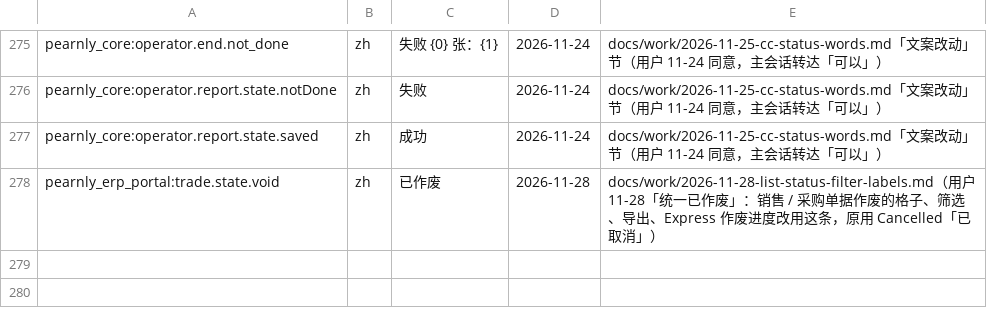
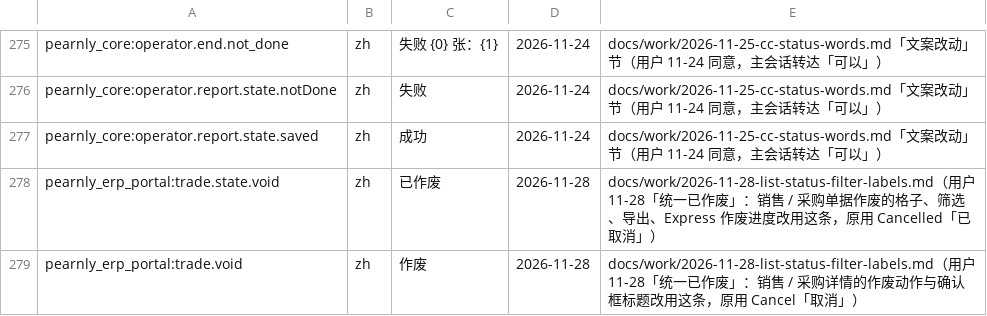
Before and after one commit to skin306152-star/pearnly, a TSV file: scripts/i18n/copy-approved.tsv, drawn as a sheet; only a part is shown, gaps mark what is left out; the diff names each change by its address in the sheet, - before the commit and + after, or states it on an @@ line.

Commit message:
fix: the void action on sales and purchase documents is named Void with a Voided notice, the same words as POS and the status (user 11-28: unify as voided); the dialog's own close button is unchanged

```diff
--- a/scripts/i18n/copy-approved.tsv
+++ b/scripts/i18n/copy-approved.tsv
+row 279: pearnly_erp_portal:trade.void | zh | 作废 | 2026-11-28 | docs/work/2026-11-28-list-status-filter-labels.md（用户 11-28「统一已作废」：销售 / 采购详情的作废动作与确认框标题改用这条，原用 Cancel「取消」）
```
Also changed, not shown: 3 other files.
